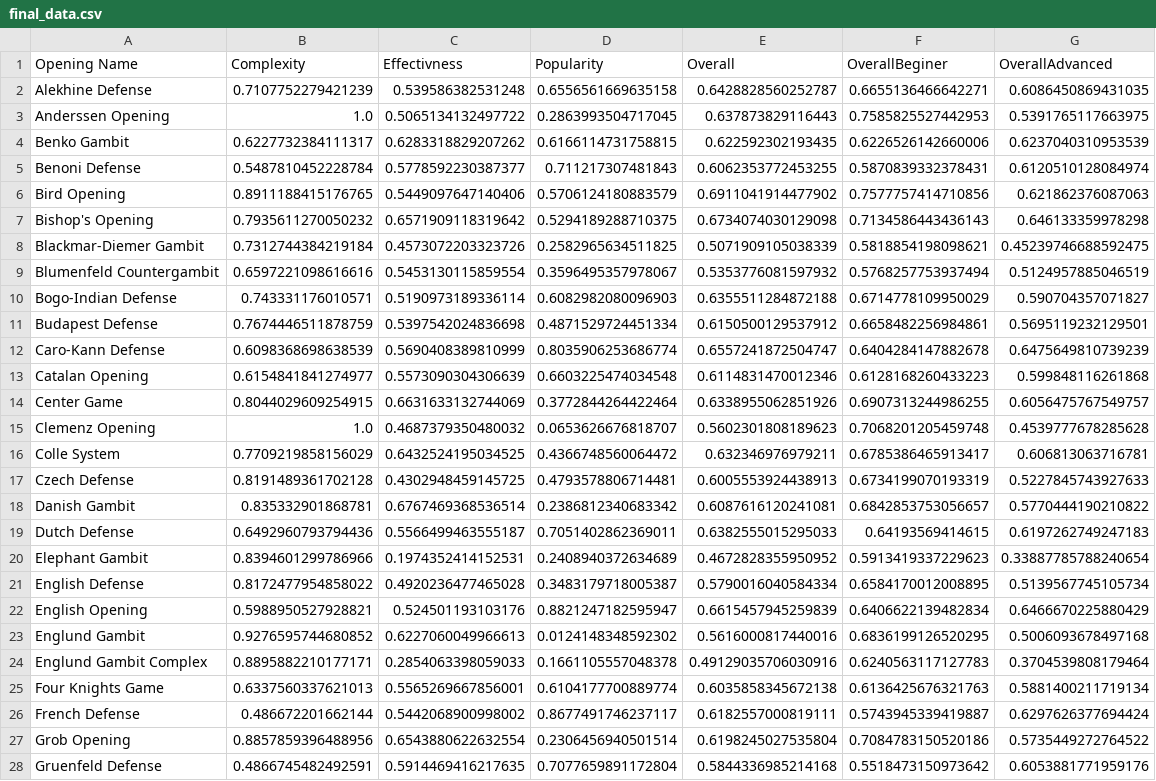
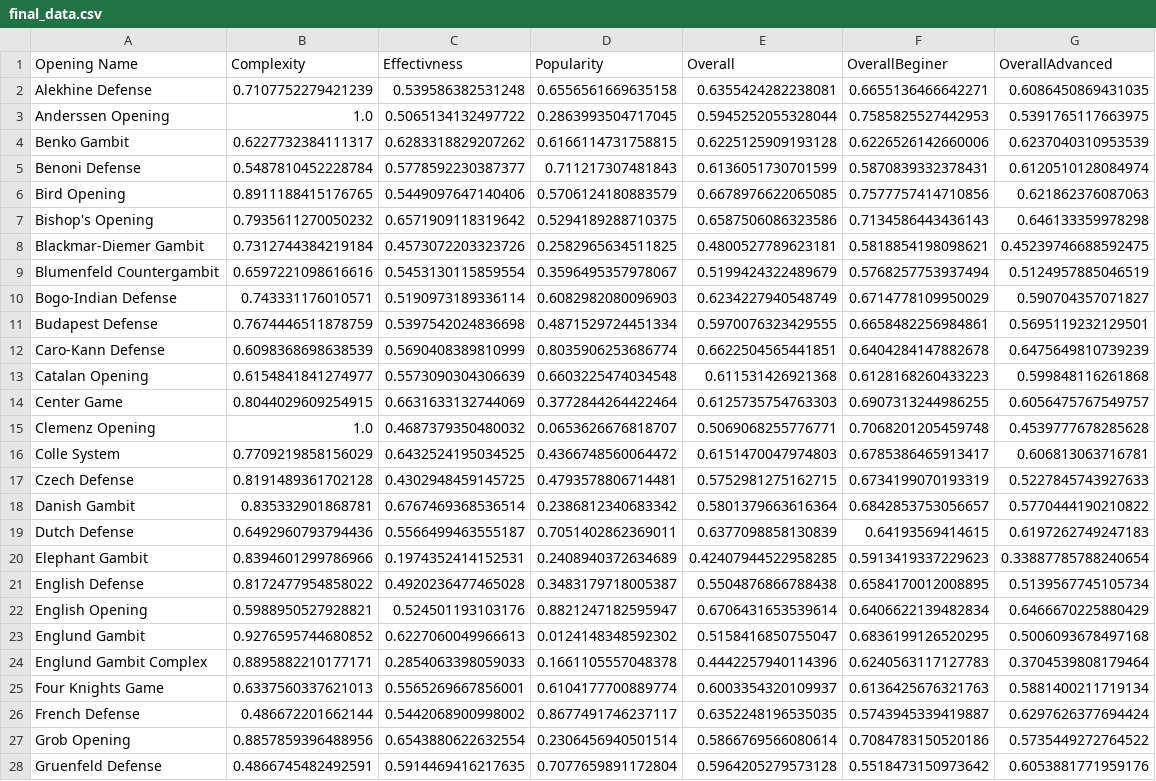
Before and after one commit to alexandredesbos/DAV-CA1, a CSV file: archive/final_data.csv, drawn as a sheet; only a part is shown; the diff covers the shown part only; the diff names each change by its address in the sheet, - before the commit and + after, or states it on an @@ line.

```diff
--- a/archive/final_data.csv
+++ b/archive/final_data.csv
-E2 (Overall): 0.6428828560252787
+E2 (Overall): 0.6355424282238081
-E3 (Overall): 0.637873829116443
+E3 (Overall): 0.5945252055328044
-E4 (Overall): 0.622592302193435
+E4 (Overall): 0.6225125909193128
-E5 (Overall): 0.6062353772453255
+E5 (Overall): 0.6136051730701599
-E6 (Overall): 0.6911041914477902
+E6 (Overall): 0.6678976622065085
-E7 (Overall): 0.6734074030129098
+E7 (Overall): 0.6587506086323586
-E8 (Overall): 0.5071909105038339
+E8 (Overall): 0.4800527789623181
-E9 (Overall): 0.5353776081597932
+E9 (Overall): 0.5199424322489679
-E10 (Overall): 0.6355511284872188
+E10 (Overall): 0.6234227940548749
-E11 (Overall): 0.6150500129537912
+E11 (Overall): 0.5970076323429555
-E12 (Overall): 0.6557241872504747
+E12 (Overall): 0.6622504565441851
-E13 (Overall): 0.6114831470012346
+E13 (Overall): 0.611531426921368
-E14 (Overall): 0.6338955062851926
+E14 (Overall): 0.6125735754763303
-E15 (Overall): 0.5602301808189623
+E15 (Overall): 0.5069068255776771
-E16 (Overall): 0.632346976979211
+E16 (Overall): 0.6151470047974803
-E17 (Overall): 0.6005553924438913
+E17 (Overall): 0.5752981275162715
-E18 (Overall): 0.6087616120241081
+E18 (Overall): 0.5801379663616364
-E19 (Overall): 0.6382555015295033
+E19 (Overall): 0.6377098858130839
-E20 (Overall): 0.4672828355950952
+E20 (Overall): 0.42407944522958285
-E21 (Overall): 0.5790016040584334
+E21 (Overall): 0.5504876866788438
-E22 (Overall): 0.6615457945259839
+E22 (Overall): 0.6706431653539614
-E23 (Overall): 0.5616000817440016
+E23 (Overall): 0.5158416850755047
-E24 (Overall): 0.49129035706030916
+E24 (Overall): 0.4442257940114396
-E25 (Overall): 0.6035858345672138
+E25 (Overall): 0.6003354320109937
-E26 (Overall): 0.6182557000819111
+E26 (Overall): 0.6352248196535035
-E27 (Overall): 0.6198245027535804
+E27 (Overall): 0.5866769566080614
-E28 (Overall): 0.5844336985214168
+E28 (Overall): 0.5964205279573128
```
Also changed, not shown: 4 removed rows and 62 edited cells elsewhere in this file, archive/indicators.csv, 3 other files.
